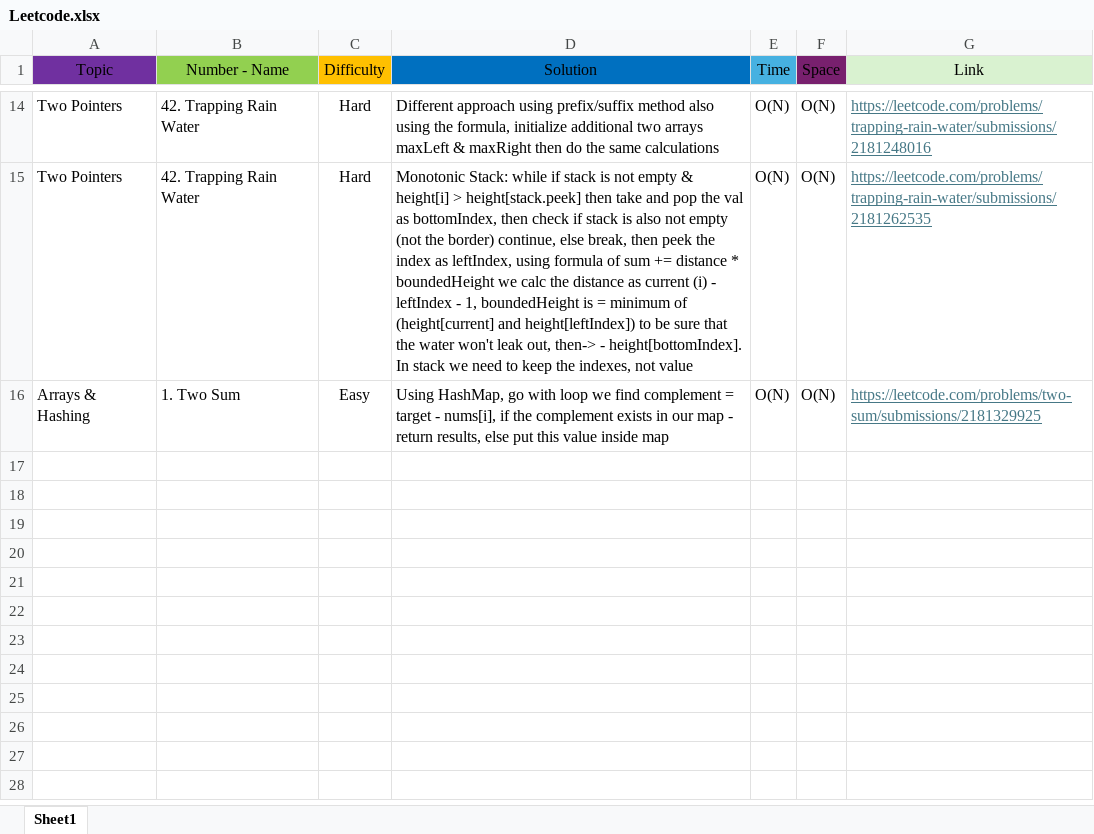
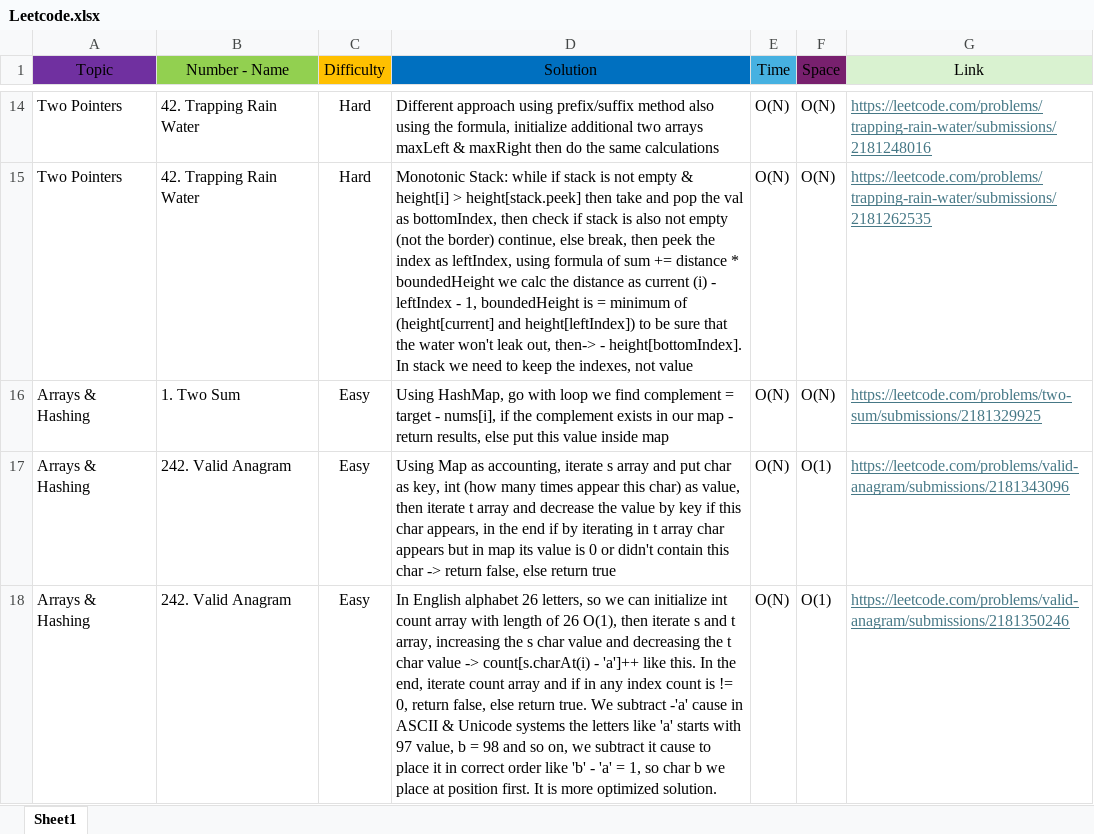
Before and after one commit to Codemedy/neetcode-submissions, an Excel workbook: src/docs/Leetcode.xlsx, sheet Sheet1, drawn as a sheet; only a part is shown, gaps mark what is left out; values as stored, in another font and other column widths than the file's, no borders; conditional formats not drawn; the diff names each change by its address in the sheet, - before the commit and + after, or states it on an @@ line.

Commit message:
Arrays & Hashing topic:
- Contains Duplicate solved
- Valid Anagrams solved
- Two Sum solved

```diff
--- a/src/docs/Leetcode.xlsx (sheet Sheet1)
+++ b/src/docs/Leetcode.xlsx (sheet Sheet1)
+row 17: Arrays & Hashing | 242. Valid Anagram | Easy | Using Map as accounting, iterate s array and put char as key, int (how many times appear this char) as value, then iterate t array and decrease the value by key if this char appears, in the end if by iterating in t array char appears but in map its value is 0 or didn't contain this char -> return false, else return true | O(N) | O(1) | https://leetcode.com/problems/valid-anagram/submissions/2181343096
+row 18: Arrays & Hashing | 242. Valid Anagram | Easy | In English alphabet 26 letters, so we can initialize int count array with length of 26 O(1), then iterate s and t array, increasing the s char value and decreasing the t char value -> count[s.charAt(i) - 'a']++ like this. In the end, iterate count array and if in any index count is != 0, return false, else return true. We subtract -'a' cause in ASCII & Unicode systems the letters like 'a' starts with 97 value, b = 98 and so on, we subtract it cause to place it in correct order like 'b' - 'a' = 1, so char b we place at position first. It is more optimized solution. | O(N) | O(1) | https://leetcode.com/problems/valid-anagram/submissions/2181350246
```
Also changed, not shown: 1 other file.
